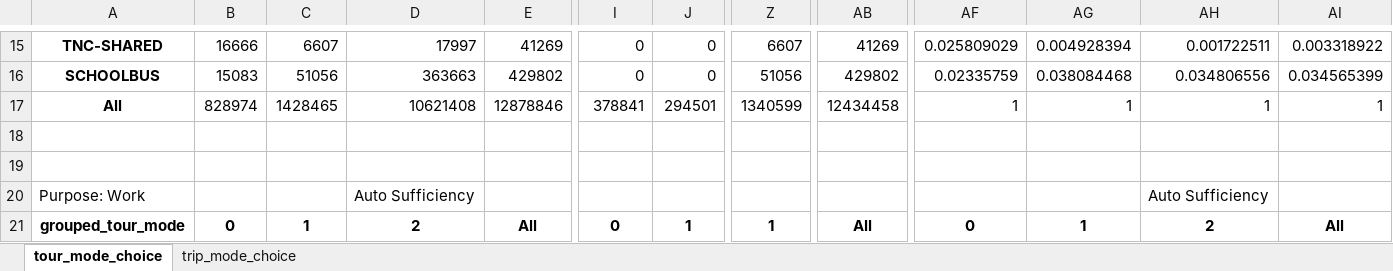
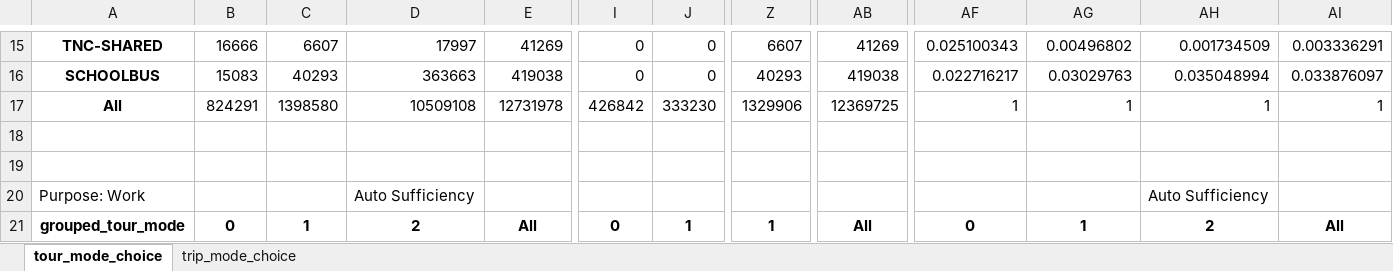
Before and after one commit to CMAP-REPOS/cmap_abm, an Excel workbook: obs_processing/output/calibration_target_tables.xlsx, sheet tour_mode_choice, drawn as a sheet; only a part is shown, gaps mark what is left out; values as stored, in another font and other column widths than the file's, no borders; the diff covers the shown part only; the diff names each change by its address in the sheet, - before the commit and + after, or states it on an @@ line.

```diff
--- a/obs_processing/output/calibration_target_tables.xlsx (sheet tour_mode_choice)
+++ b/obs_processing/output/calibration_target_tables.xlsx (sheet tour_mode_choice)
-AF15: 0.025809029
+AF15: 0.025100343
-AG15: 0.004928394
+AG15: 0.00496802
-AH15: 0.001722511
+AH15: 0.001734509
-AI15: 0.003318922
+AI15: 0.003336291
-C16: 51056
+C16: 40293
-E16: 429802
+E16: 419038
-Z16: 51056
+Z16: 40293
-AB16: 429802
+AB16: 419038
-AF16: 0.02335759
+AF16: 0.022716217
-AG16: 0.038084468
+AG16: 0.03029763
-AH16: 0.034806556
+AH16: 0.035048994
-AI16: 0.034565399
+AI16: 0.033876097
-B17: 828974
+B17: 824291
-C17: 1428465
+C17: 1398580
-D17: 10621408
+D17: 10509108
-E17: 12878846
+E17: 12731978
-I17: 378841
+I17: 426842
-J17: 294501
+J17: 333230
-Z17: 1340599
+Z17: 1329906
-AB17: 12434458
+AB17: 12369725
```
Also changed, not shown: 23 added rows, 23 removed rows and 937 edited cells elsewhere in this sheet, sheet trip_mode_choice, 26 other files.
